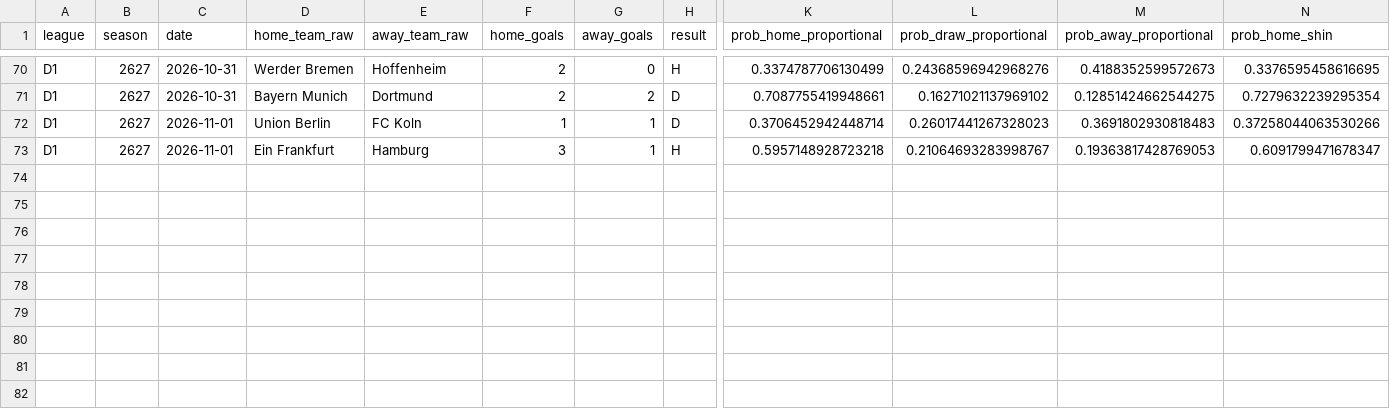
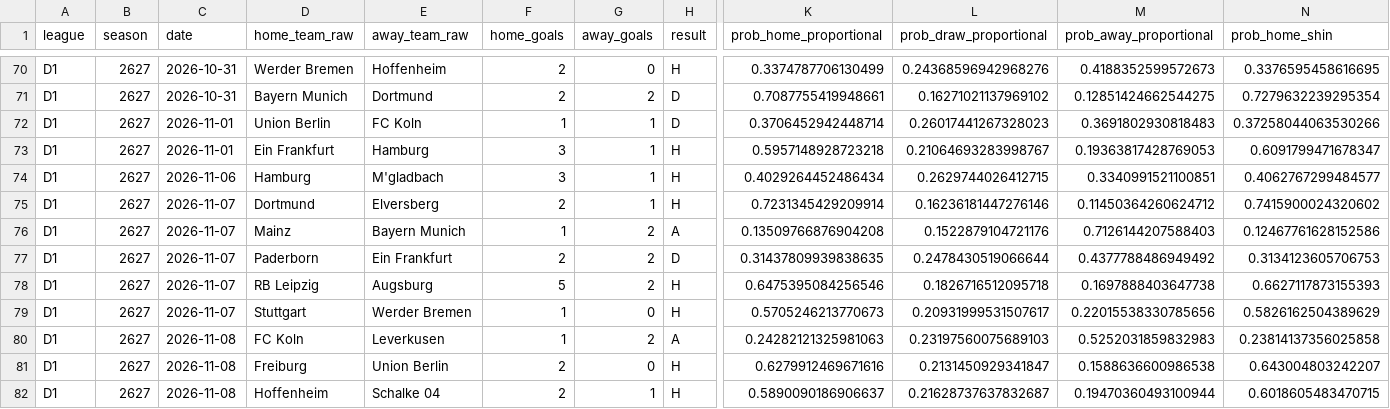
Before and after one commit to therealsammy/fpl, a CSV file: data/odds/football_data/D1/2627.csv, drawn as a sheet; only a part is shown, gaps mark what is left out; rows hold the shown columns only; the diff names each change by its address in the sheet, - before the commit and + after, or states it on an @@ line.

```diff
--- a/data/odds/football_data/D1/2627.csv
+++ b/data/odds/football_data/D1/2627.csv
+row 74: D1 | 2627 | 2026-11-06 | Hamburg | M'gladbach | 3 | 1 | H | 0.4029264452486434 | 0.2629744026412715 | 0.3340991521100851 | 0.4062767299484577
+row 75: D1 | 2627 | 2026-11-07 | Dortmund | Elversberg | 2 | 1 | H | 0.7231345429209914 | 0.16236181447276146 | 0.11450364260624712 | 0.7415900024320602
+row 76: D1 | 2627 | 2026-11-07 | Mainz | Bayern Munich | 1 | 2 | A | 0.13509766876904208 | 0.1522879104721176 | 0.7126144207588403 | 0.12467761628152586
+row 77: D1 | 2627 | 2026-11-07 | Paderborn | Ein Frankfurt | 2 | 2 | D | 0.31437809939838635 | 0.2478430519066644 | 0.4377788486949492 | 0.3134123605706753
+row 78: D1 | 2627 | 2026-11-07 | RB Leipzig | Augsburg | 5 | 2 | H | 0.6475395084256546 | 0.1826716512095718 | 0.1697888403647738 | 0.6627117873155393
+row 79: D1 | 2627 | 2026-11-07 | Stuttgart | Werder Bremen | 1 | 0 | H | 0.5705246213770673 | 0.20931999531507617 | 0.22015538330785656 | 0.5826162504389629
+row 80: D1 | 2627 | 2026-11-08 | FC Koln | Leverkusen | 1 | 2 | A | 0.24282121325981063 | 0.23197560075689103 | 0.5252031859832983 | 0.23814137356025858
+row 81: D1 | 2627 | 2026-11-08 | Freiburg | Union Berlin | 2 | 0 | H | 0.6279912469671616 | 0.2131450929341847 | 0.1588636600986538 | 0.643004803242207
+row 82: D1 | 2627 | 2026-11-08 | Hoffenheim | Schalke 04 | 2 | 1 | H | 0.5890090186906637 | 0.21628737637832687 | 0.19470360493100944 | 0.6018605483470715
```
Also changed, not shown: data/ids/unresolved.csv, data/odds/football_data/E0/2627.csv, 4 other files.
